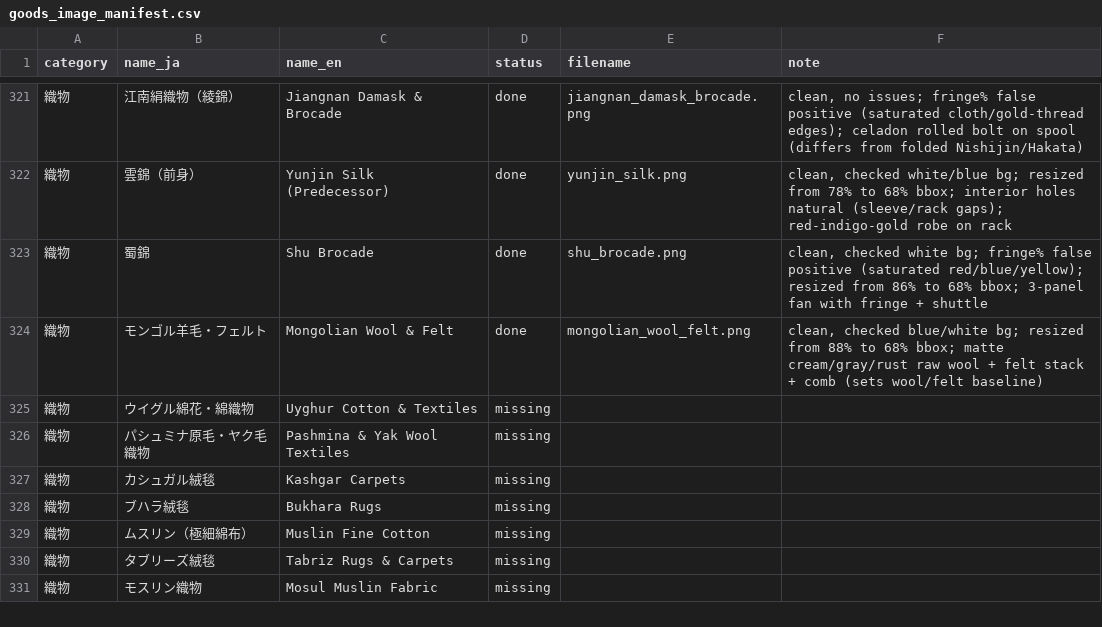
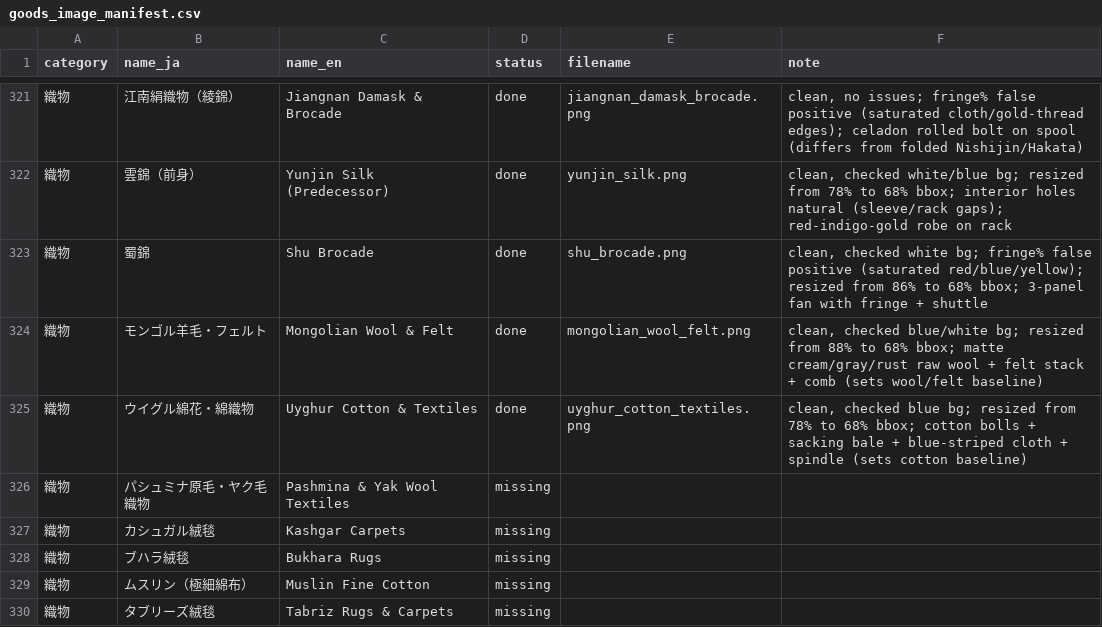
Before and after one commit to mwgmr056/caravan-game-assets, a CSV file: goods_images/goods_image_manifest.csv, drawn as a sheet; only a part is shown, gaps mark what is left out; the shorter side is filled out with more unchanged rows.

```diff
--- a/goods_images/goods_image_manifest.csv
+++ b/goods_images/goods_image_manifest.csv
@@ -324,3 +324,3 @@
 織物,モンゴル羊毛・フェルト,Mongolian Wool & Felt,done,mongolian_wool_felt.png,"clean, checked blue/white bg; resized from 88% to 68% bbox; matte cream/gray/rust raw wool + felt stack + comb (sets wool/felt baseline)"
-織物,ウイグル綿花・綿織物,Uyghur Cotton & Textiles,missing,,
+織物,ウイグル綿花・綿織物,Uyghur Cotton & Textiles,done,uyghur_cotton_textiles.png,"clean, checked blue bg; resized from 78% to 68% bbox; cotton bolls + sacking bale + blue-striped cloth + spindle (sets cotton baseline)"
 織物,パシュミナ原毛・ヤク毛織物,Pashmina & Yak Wool Textiles,missing,,
```
Also changed, not shown: 2 other files.
